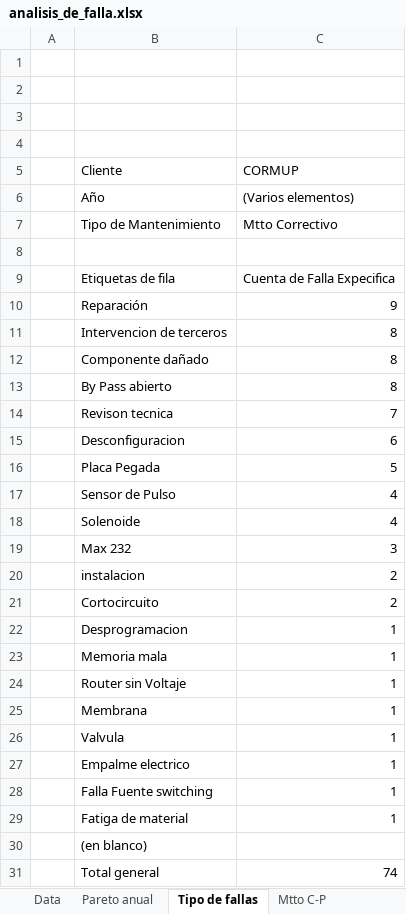
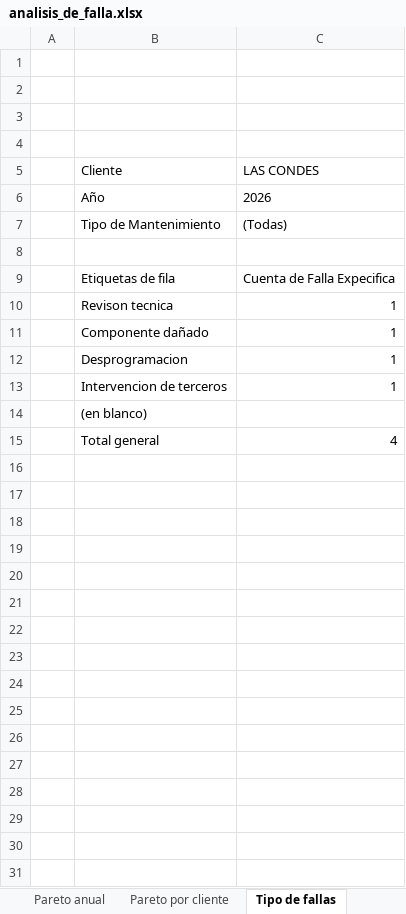
Before and after one commit to anibaloperacionesWes/wes-scripts, an Excel workbook: mantenimiento_wes/maestro/analisis_de_falla.xlsx, sheet Tipo de fallas, drawn as a sheet; values as stored, in another font and other column widths than the file's, no borders; charts and pictures not drawn; removed rows and columns are numbered as before the commit, all else as after; the diff names each change by its address in the sheet, - before the commit and + after, or states it on an @@ line.

```diff
--- a/mantenimiento_wes/maestro/analisis_de_falla.xlsx (sheet Tipo de fallas)
+++ b/mantenimiento_wes/maestro/analisis_de_falla.xlsx (sheet Tipo de fallas)
+sheet tab: Pareto por cliente
-C5: CORMUP
+C5: LAS CONDES
-C6 (LAS CONDES): (Varios elementos)
+C6 (LAS CONDES): 2026
-C7 (LAS CONDES): Mtto Correctivo
+C7 (LAS CONDES): (Todas)
-row 10:  | Reparación | 9
-row 11:  | Intervencion de terceros | 8
-row 12:  | Componente dañado | 8
-row 13:  | By Pass abierto | 8
-C10 (LAS CONDES): 7
+C10 (LAS CONDES): 1
-row 15:  | Desconfiguracion | 6
-row 16:  | Placa Pegada | 5
-row 17:  | Sensor de Pulso | 4
-row 18:  | Solenoide | 4
-row 19:  | Max 232 | 3
-row 20:  | instalacion | 2
-row 21:  | Cortocircuito | 2
+row 11:  | Componente dañado | 1
-row 23:  | Memoria mala | 1
-B13 (Cliente): Router sin Voltaje
+B13 (Cliente): Intervencion de terceros
-row 25:  | Membrana | 1
-row 26:  | Valvula | 1
-row 27:  | Empalme electrico | 1
-row 28:  | Falla Fuente switching | 1
-row 29:  | Fatiga de material | 1
-C15 (LAS CONDES): 74
+C15 (LAS CONDES): 4
```
Also changed, not shown: sheet Data, sheet Mtto C-P, sheet Pareto anual, hidden cells, charts or pictures, mantenimiento_wes/FORMULARIO_MANTENCION_WES_DIGITAL.xlsx, mantenimiento_wes/maestro/analisis_falla_google.xlsx, 13 other files.
